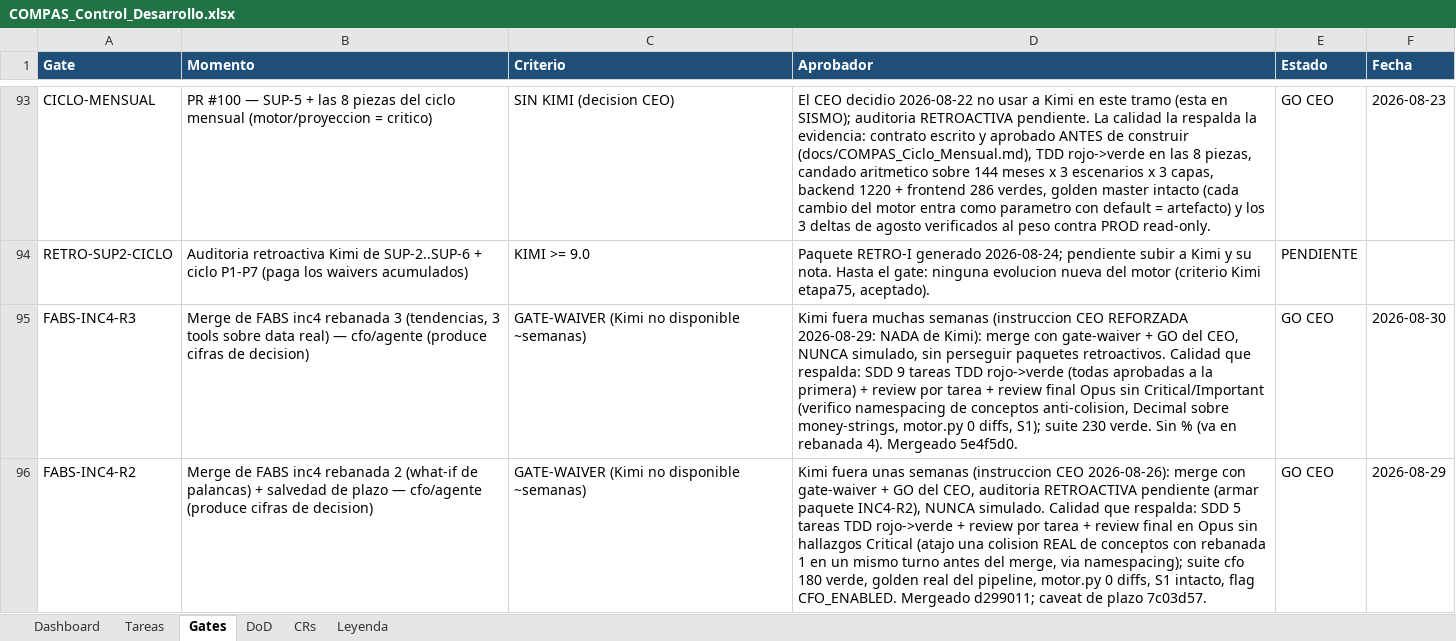
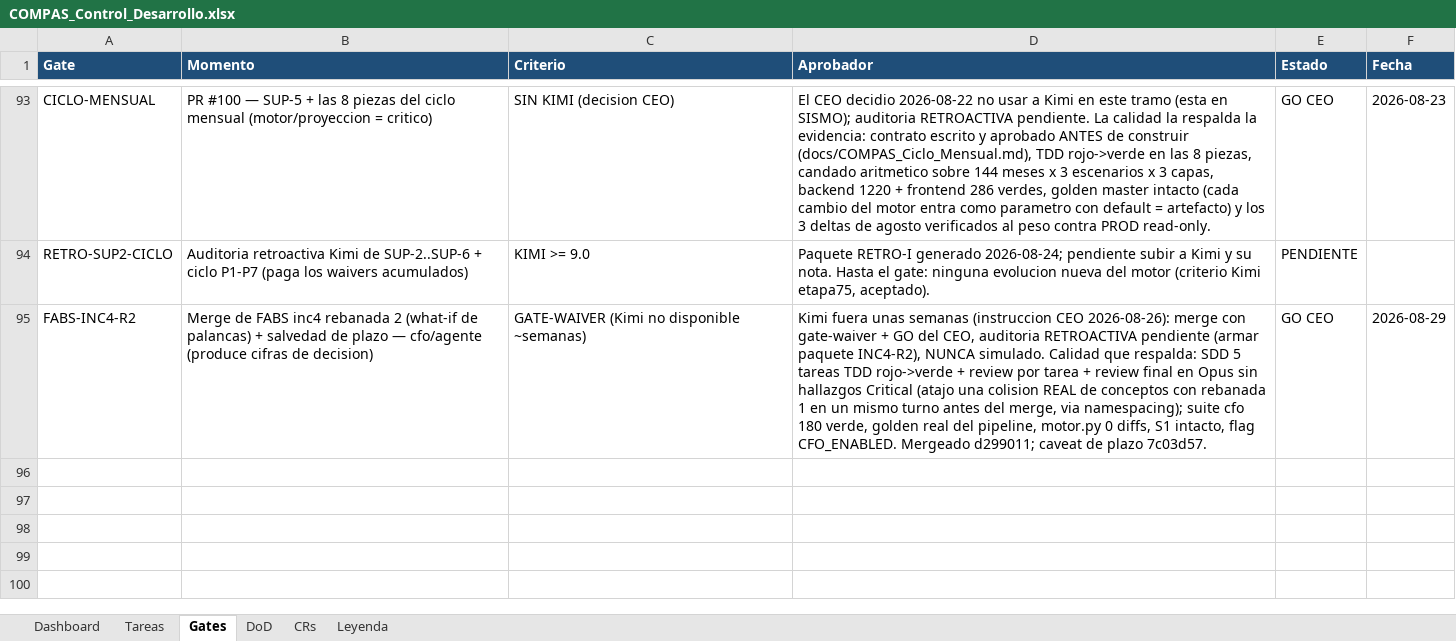
Before and after one commit to RoddosColombia/compas, an Excel workbook: docs/COMPAS_Control_Desarrollo.xlsx, sheet Gates, drawn as a sheet; only a part is shown, gaps mark what is left out; values as stored, in another font and other column widths than the file's, no borders; the diff names each change by its address in the sheet, - before the commit and + after, or states it on an @@ line.

```diff
--- a/docs/COMPAS_Control_Desarrollo.xlsx (sheet Gates)
+++ b/docs/COMPAS_Control_Desarrollo.xlsx (sheet Gates)
-row 95: FABS-INC4-R3 | Merge de FABS inc4 rebanada 3 (tendencias, 3 tools sobre data real) — cfo/agente (produce cifras de decision) | GATE-WAIVER (Kimi no disponible ~semanas) | Kimi fuera muchas semanas (instruccion CEO REFORZADA 2026-08-29: NADA de Kimi): merge con gate-waiver + GO del CEO, NUNCA simulado, sin perseguir paquetes retroactivos. Calidad que respalda: SDD 9 tareas TDD rojo->verde (todas aprobadas a la primera) + review por tarea + review final Opus sin Critical/Important (verifico namespacing de conceptos anti-colision, Decimal sobre money-strings, motor.py 0 diffs, S1); suite 230 verde. Sin % (va en rebanada 4). Mergeado 5e4f5d0. | GO CEO | 2026-08-30
```
Also changed, not shown: sheet Tareas, 3 other files.
